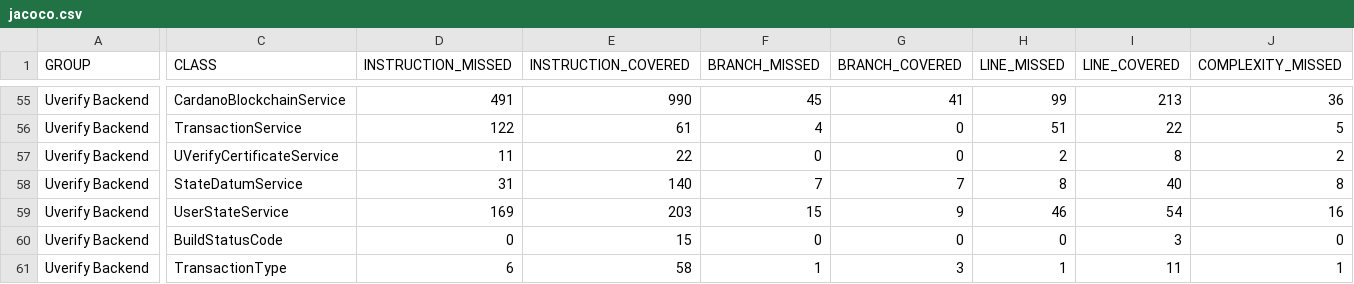
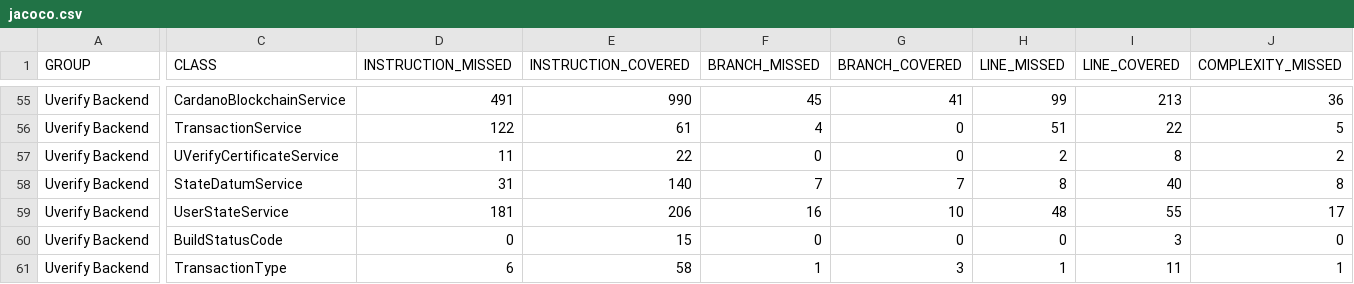
Before and after one commit to UVerify-io/uverify-backend, a CSV file: coverage-report/jacoco.csv, drawn as a sheet; only a part is shown, gaps mark what is left out; the diff names each change by its address in the sheet, - before the commit and + after, or states it on an @@ line.

```diff
--- a/coverage-report/jacoco.csv
+++ b/coverage-report/jacoco.csv
-D59 (INSTRUCTION_MISSED): 169
+D59 (INSTRUCTION_MISSED): 181
-E59 (INSTRUCTION_COVERED): 203
+E59 (INSTRUCTION_COVERED): 206
-F59 (BRANCH_MISSED): 15
+F59 (BRANCH_MISSED): 16
-G59 (BRANCH_COVERED): 9
+G59 (BRANCH_COVERED): 10
-H59 (LINE_MISSED): 46
+H59 (LINE_MISSED): 48
-I59 (LINE_COVERED): 54
+I59 (LINE_COVERED): 55
-J59 (COMPLEXITY_MISSED): 16
+J59 (COMPLEXITY_MISSED): 17
```
Also changed, not shown: 8 other files.
